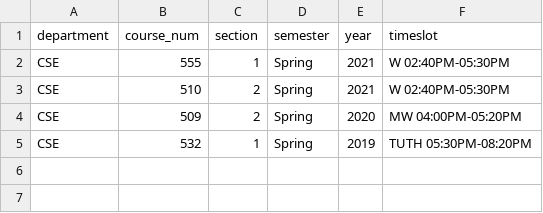
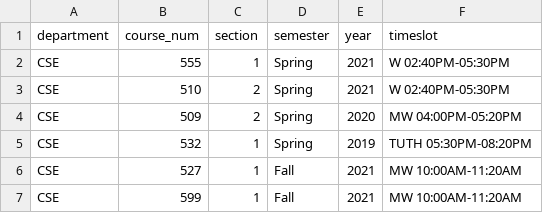
Before and after one commit to casseyhu/mast, a CSV file: data/CourseOfferings/students_test.csv, drawn as a sheet; the diff names each change by its address in the sheet, - before the commit and + after, or states it on an @@ line.

Commit message:
mark course plan item as invalid

```diff
--- a/data/CourseOfferings/students_test.csv
+++ b/data/CourseOfferings/students_test.csv
+row 6: CSE | 527 | 1 | Fall | 2021 | MW 10:00AM-11:20AM
+row 7: CSE | 599 | 1 | Fall | 2021 | MW 10:00AM-11:20AM
```
Also changed, not shown: 7 other files.
